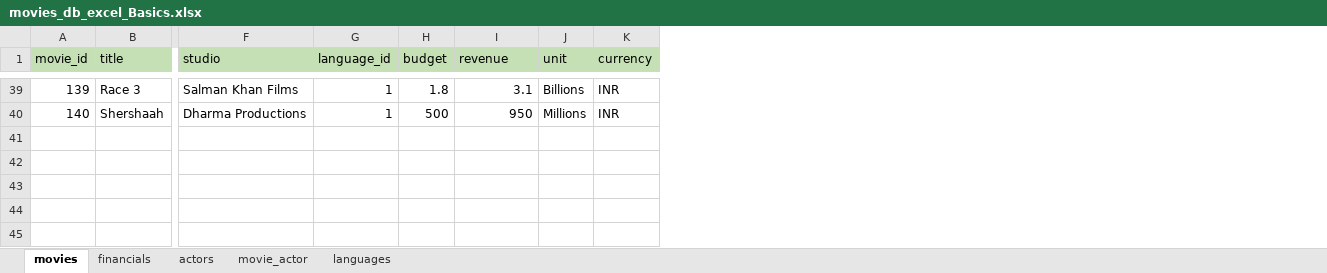
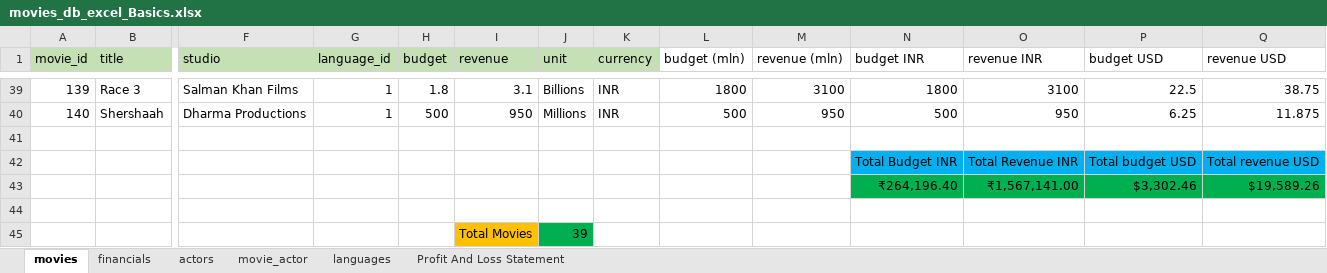
Before and after one commit to muhammadmusab6070-blip/DATA_SCIENCE_ROADMAP, an Excel workbook: Excel Basics/movies_db_excel_Basics.xlsx, sheet movies, drawn as a sheet; only a part is shown, gaps mark what is left out; values as stored, in another font and other column widths than the file's, no borders; conditional formats and table styles not drawn; rows hold the shown columns only; the diff covers the shown part only; the diff names each change by its address in the sheet, - before the commit and + after, or states it on an @@ line.

Commit message:
Basic excel functions and P/L Statements

```diff
--- a/Excel Basics/movies_db_excel_Basics.xlsx (sheet movies)
+++ b/Excel Basics/movies_db_excel_Basics.xlsx (sheet movies)
+sheet tab: Profit And Loss Statement
+column L (budget (mln)), rows 39-40: 1800 | 500
+column M (revenue (mln)), rows 39-40: 3100 | 950
+column N (budget INR), rows 39-40: 1800 | 500
+column O (revenue INR), rows 39-40: 3100 | 950
+column P (budget USD), rows 39-40: 22.5 | 6.25
+column Q (revenue USD), rows 39-40: 38.75 | 11.875
+row 41: (empty)
+row 42:  |  |  |  |  |  |  |  |  |  | Total Budget INR | Total Revenue INR | Total budget USD | Total revenue USD
+row 43:  |  |  |  |  |  |  |  |  |  | ₹264,196.40 | ₹1,567,141.00 | $3,302.46 | $19,589.26
+row 44: (empty)
+row 45:  |  |  |  |  | Total Movies | 39
```
Also changed, not shown: 4 added rows elsewhere in this sheet.
